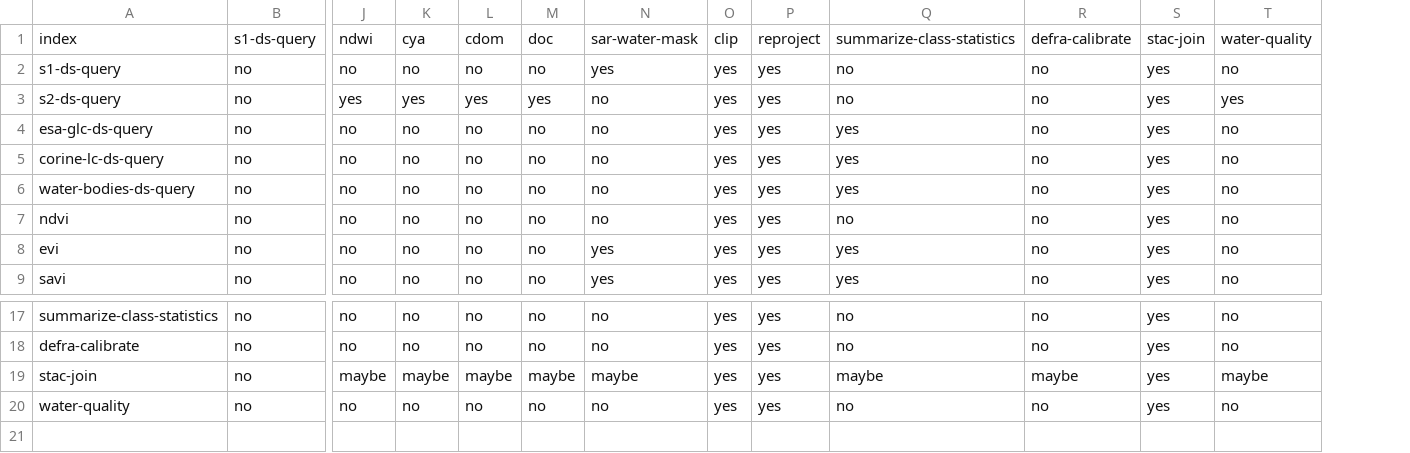
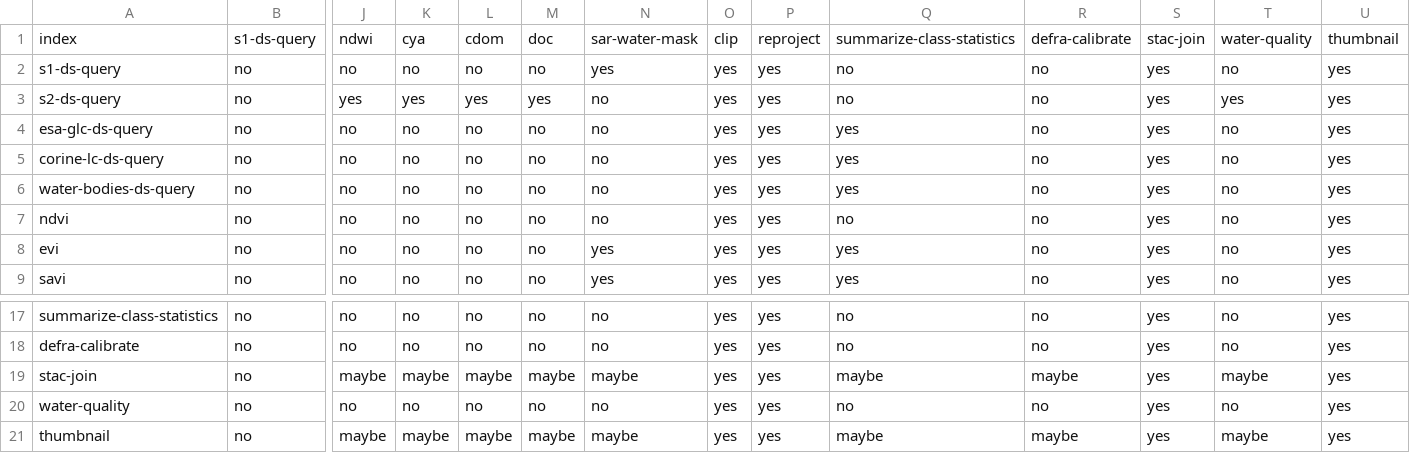
Before and after one commit to EO-DataHub/eodh-ac-api, a CSV file: src/api/assets/wf-task-compatibility-matrix.csv, drawn as a sheet; only a part is shown, gaps mark what is left out; rows hold the shown columns only; the diff names each change by its address in the sheet, - before the commit and + after, or states it on an @@ line.

Commit message:
feat(api): Add thumbnail task, update CWL specs, add option to pass custom WF ID, fix WF registration issues with v1.2

```diff
--- a/src/api/assets/wf-task-compatibility-matrix.csv
+++ b/src/api/assets/wf-task-compatibility-matrix.csv
+column U, rows 1-9: thumbnail | yes | yes | yes | yes | yes | yes | yes | yes; rows 17-20: all yes
+row 21: thumbnail | no | maybe | maybe | maybe | maybe | maybe | yes | yes | maybe | maybe | yes | maybe | yes
```
Also changed, not shown: 25 other files.
